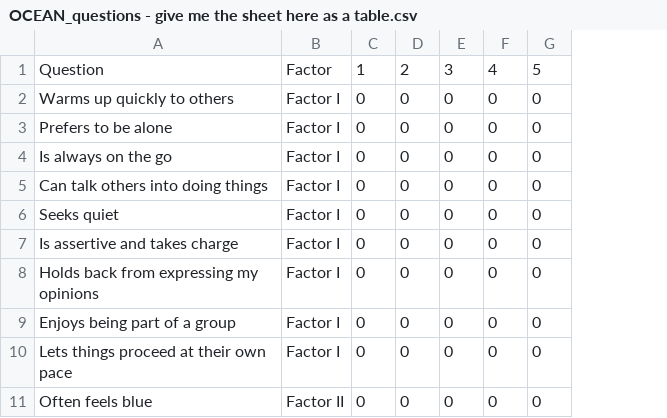
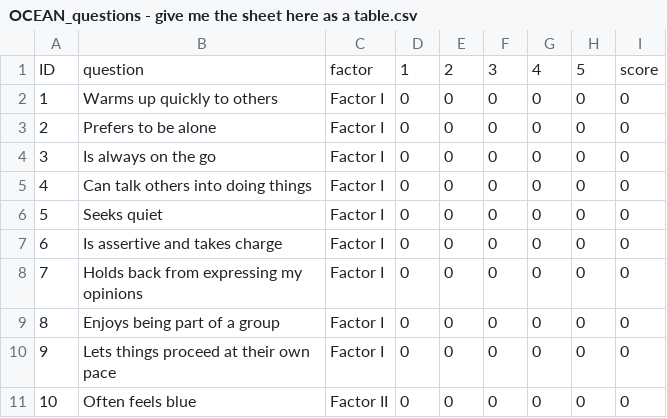
Before and after one commit to AdmiralAnne/streamlit-ocean-test, a CSV file: OCEAN_questions - give me the sheet here as a table.csv, drawn as a sheet; only a part is shown; addresses are those after the commit; the diff names each change by its address in the sheet, - before the commit and + after, or states it on an @@ line.

Commit message:
updated csv

```diff
--- a/OCEAN_questions - give me the sheet here as a table.csv
+++ b/OCEAN_questions - give me the sheet here as a table.csv
+column A, rows 1-11: ID | 1 | 2 | 3 | 4 | 5 | 6 | 7 | 8 | 9 | 10
+column I, rows 1-11: score | 0 | 0 | 0 | 0 | 0 | 0 | 0 | 0 | 0 | 0
-B1: Question
+B1: question
-C1: Factor
+C1: factor
```
